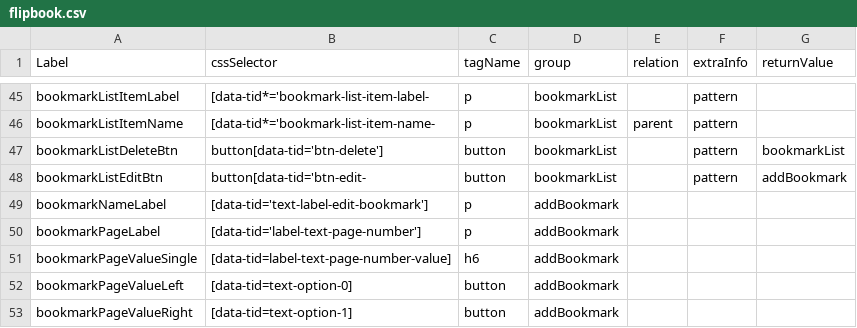
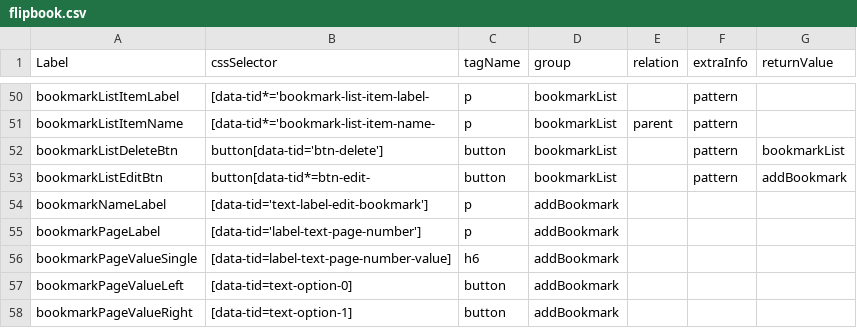
Before and after one commit to comproDLS-Engage/qa-dls-engage-v2, a CSV file: engageAutomation/testResources/selectors/engageExperienceApp/csv/flipbook.csv, drawn as a sheet; only a part is shown, gaps mark what is left out; the diff covers the shown part only.

```diff
--- a/engageAutomation/testResources/selectors/engageExperienceApp/csv/flipbook.csv
+++ b/engageAutomation/testResources/selectors/engageExperienceApp/csv/flipbook.csv
@@ -47,3 +52,3 @@ bookmarkListItemName,[data-tid*='bookmark-list-item-name-,p,bookmarkList,parent,
 bookmarkListDeleteBtn,button[data-tid='btn-delete'],button,bookmarkList,,pattern,bookmarkList
-bookmarkListEditBtn,button[data-tid='btn-edit-,button,bookmarkList,,pattern,addBookmark
+bookmarkListEditBtn,button[data-tid*=btn-edit-,button,bookmarkList,,pattern,addBookmark
 bookmarkNameLabel,[data-tid='text-label-edit-bookmark'],p,addBookmark,,,
```
Also changed, not shown: 5 added rows and 17 edited cells elsewhere in this file, 7 other files.
